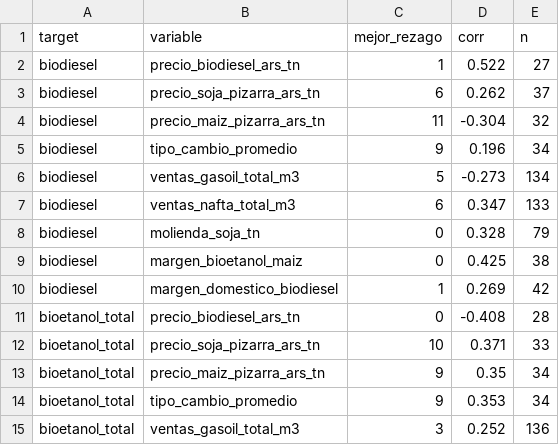
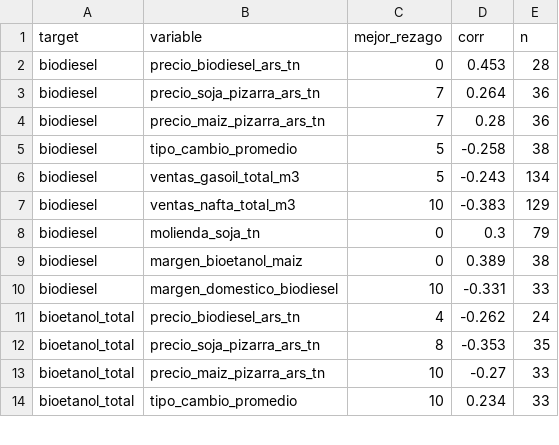
Before and after one commit to Lab2-BCR-UCA/Lab2-BCR, a CSV file: results/ccf_candidatas.csv, drawn as a sheet; only a part is shown; the diff covers the shown part only.

Commit message:
SCRUM-28: CCF desestacionalizada sin leakage + correccion fila margen_bioetanol_maiz

```diff
--- a/results/ccf_candidatas.csv
+++ b/results/ccf_candidatas.csv
@@ -1,15 +1,14 @@
 target,variable,mejor_rezago,corr,n
-biodiesel,precio_biodiesel_ars_tn,1,0.522,27
-biodiesel,precio_soja_pizarra_ars_tn,6,0.262,37
-biodiesel,precio_maiz_pizarra_ars_tn,11,-0.304,32
-biodiesel,tipo_cambio_promedio,9,0.196,34
-biodiesel,ventas_gasoil_total_m3,5,-0.273,134
-biodiesel,ventas_nafta_total_m3,6,0.347,133
-biodiesel,molienda_soja_tn,0,0.328,79
-biodiesel,margen_bioetanol_maiz,0,0.425,38
-biodiesel,margen_domestico_biodiesel,1,0.269,42
-bioetanol_total,precio_biodiesel_ars_tn,0,-0.408,28
-bioetanol_total,precio_soja_pizarra_ars_tn,10,0.371,33
-bioetanol_total,precio_maiz_pizarra_ars_tn,9,0.35,34
-bioetanol_total,tipo_cambio_promedio,9,0.353,34
-bioetanol_total,ventas_gasoil_total_m3,3,0.252,136
+biodiesel,precio_biodiesel_ars_tn,0,0.453,28
+biodiesel,precio_soja_pizarra_ars_tn,7,0.264,36
+biodiesel,precio_maiz_pizarra_ars_tn,7,0.28,36
+biodiesel,tipo_cambio_promedio,5,-0.258,38
+biodiesel,ventas_gasoil_total_m3,5,-0.243,134
+biodiesel,ventas_nafta_total_m3,10,-0.383,129
+biodiesel,molienda_soja_tn,0,0.3,79
+biodiesel,margen_bioetanol_maiz,0,0.389,38
+biodiesel,margen_domestico_biodiesel,10,-0.331,33
+bioetanol_total,precio_biodiesel_ars_tn,4,-0.262,24
+bioetanol_total,precio_soja_pizarra_ars_tn,8,-0.353,35
+bioetanol_total,precio_maiz_pizarra_ars_tn,10,-0.27,33
+bioetanol_total,tipo_cambio_promedio,10,0.234,33
```
Also changed, not shown: 1 added row and 47 edited cells elsewhere in this file, 3 other files.
